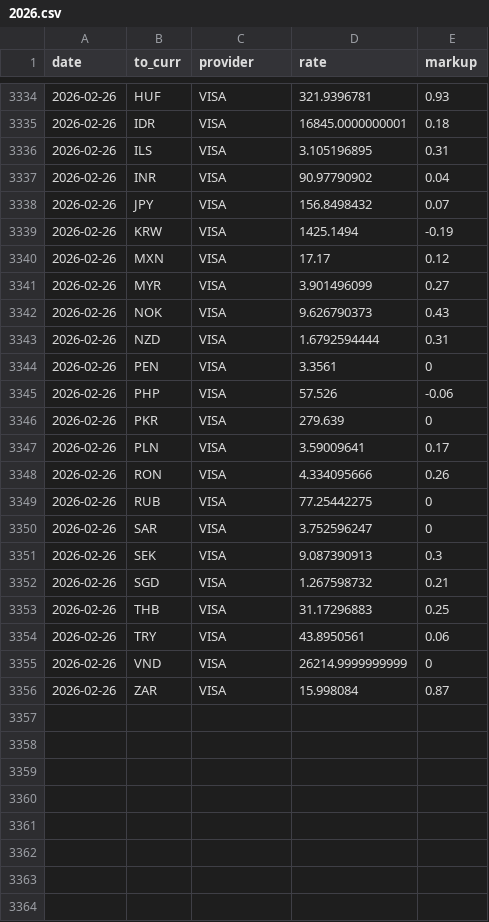
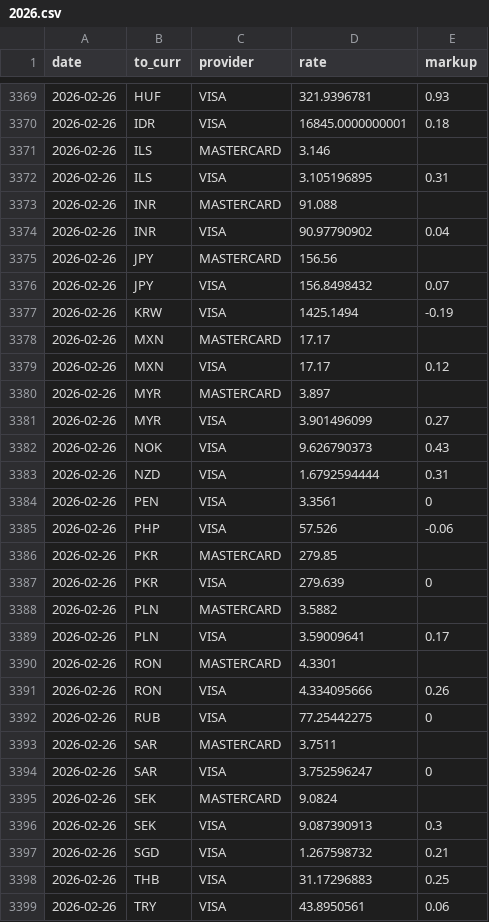
Before and after one commit to avishj/ForexRadar, a CSV file: db/USD/2026.csv, drawn as a sheet; only a part is shown, gaps mark what is left out; the shorter side is filled out with more unchanged rows; the diff covers the shown part only.

```diff
--- a/db/USD/2026.csv
+++ b/db/USD/2026.csv
@@ -3335,7 +3370,12 @@ date,to_curr,provider,rate,markup
 2026-02-26,IDR,VISA,16845.0000000001,0.18
+2026-02-26,ILS,MASTERCARD,3.146,
 2026-02-26,ILS,VISA,3.105196895,0.31
+2026-02-26,INR,MASTERCARD,91.088,
 2026-02-26,INR,VISA,90.97790902,0.04
+2026-02-26,JPY,MASTERCARD,156.56,
 2026-02-26,JPY,VISA,156.8498432,0.07
 2026-02-26,KRW,VISA,1425.1494,-0.19
+2026-02-26,MXN,MASTERCARD,17.17,
 2026-02-26,MXN,VISA,17.17,0.12
+2026-02-26,MYR,MASTERCARD,3.897,
 2026-02-26,MYR,VISA,3.901496099,0.27
@@ -3345,7 +3385,12 @@ date,to_curr,provider,rate,markup
 2026-02-26,PHP,VISA,57.526,-0.06
+2026-02-26,PKR,MASTERCARD,279.85,
 2026-02-26,PKR,VISA,279.639,0
+2026-02-26,PLN,MASTERCARD,3.5882,
 2026-02-26,PLN,VISA,3.59009641,0.17
+2026-02-26,RON,MASTERCARD,4.3301,
 2026-02-26,RON,VISA,4.334095666,0.26
 2026-02-26,RUB,VISA,77.25442275,0
+2026-02-26,SAR,MASTERCARD,3.7511,
 2026-02-26,SAR,VISA,3.752596247,0
+2026-02-26,SEK,MASTERCARD,9.0824,
 2026-02-26,SEK,VISA,9.087390913,0.3
```
Also changed, not shown: 35 added rows elsewhere in this file, db/CAD/2026.csv, db/EUR/2026.csv, 37 other files.
